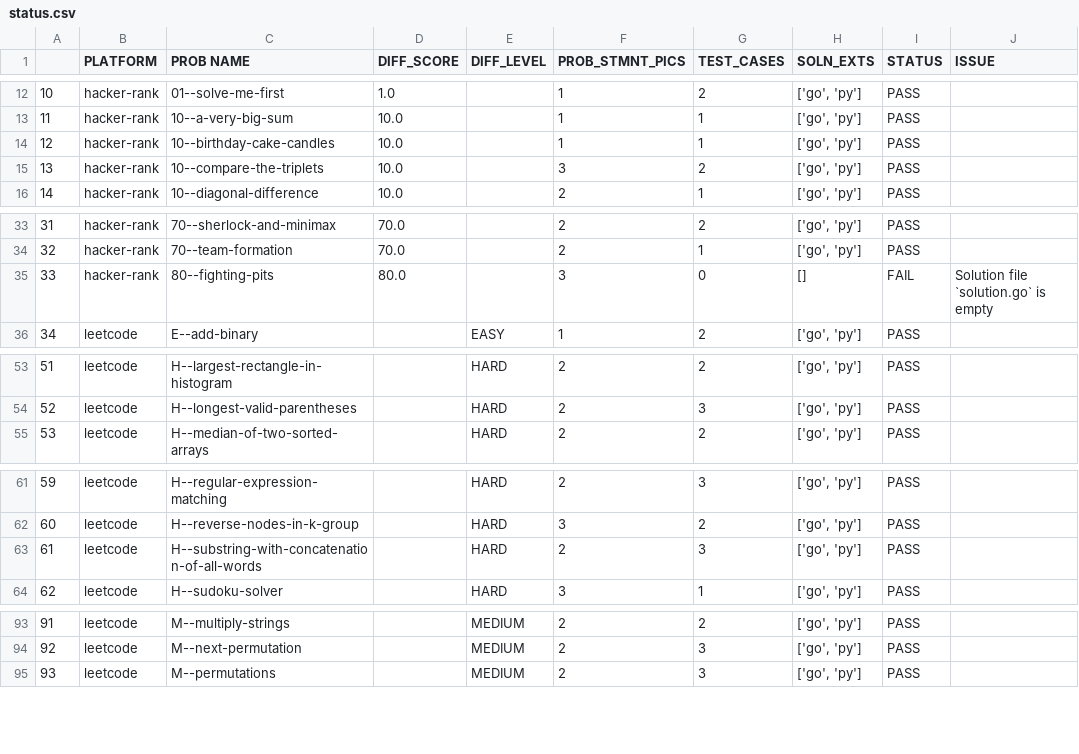
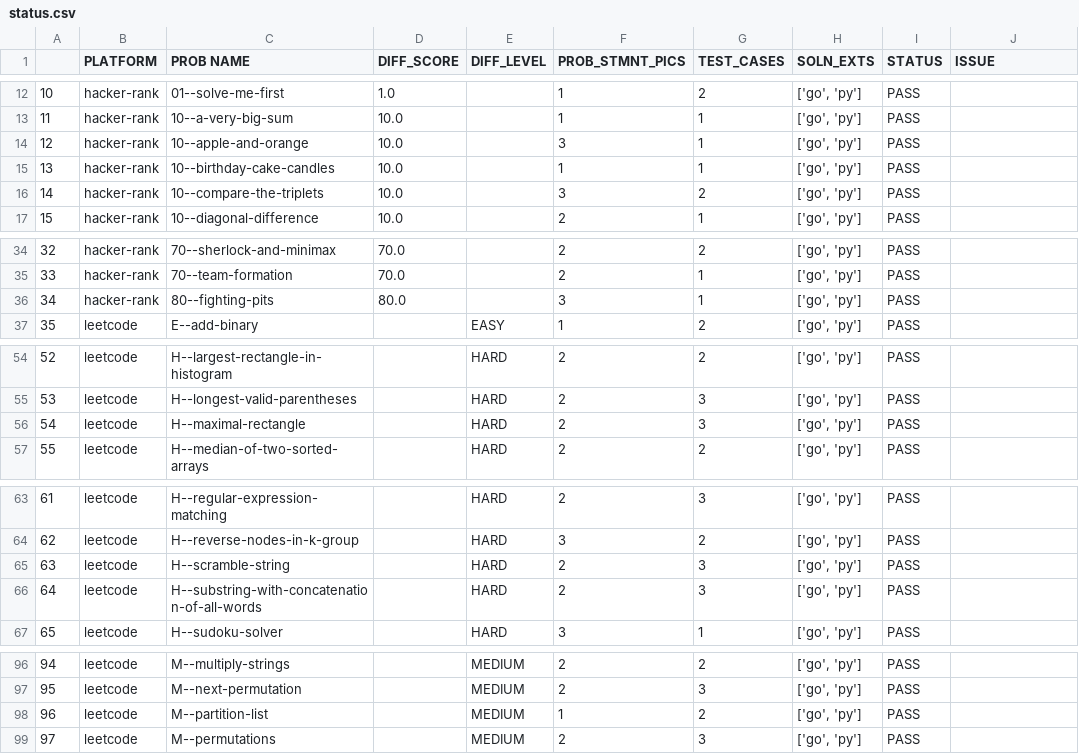
Before and after one commit to rrkas/dsa-practice-2026, a CSV file: status.csv, drawn as a sheet; only a part is shown, gaps mark what is left out; addresses are those after the commit; the diff names each change by its address in the sheet, - before the commit and + after, or states it on an @@ line.

```diff
--- a/status.csv
+++ b/status.csv
+row 14: 12 | hacker-rank | 10--apple-and-orange | 10.0 |  | 3 | 1 | ['go', 'py'] | PASS
@@ column A renumbered from row 15 down @@
-G36 (TEST_CASES): 0
+G36 (TEST_CASES): 1
-H36 (SOLN_EXTS): []
+H36 (SOLN_EXTS): ['go', 'py']
-I36 (STATUS): FAIL
+I36 (STATUS): PASS
-J36 (ISSUE): Solution file `solution.go` is empty
+J36 (ISSUE): (empty)
+row 56: 54 | leetcode | H--maximal-rectangle |  | HARD | 2 | 3 | ['go', 'py'] | PASS
+row 65: 63 | leetcode | H--scramble-string |  | HARD | 2 | 3 | ['go', 'py'] | PASS
+row 98: 96 | leetcode | M--partition-list |  | MEDIUM | 1 | 2 | ['go', 'py'] | PASS
```
Also changed, not shown: 32 other files.
